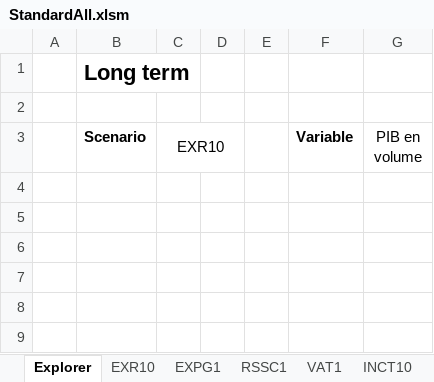
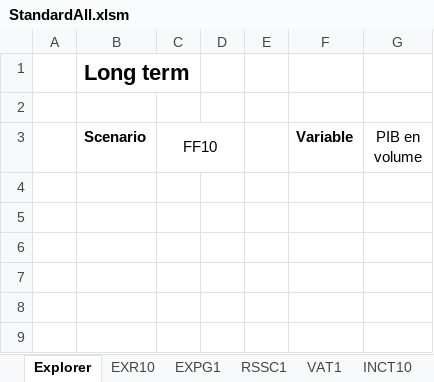
Before and after one commit to ThreeME-org/ThreeME_V3-open, an Excel workbook: results/StandardAll.xlsm, sheet Explorer, drawn as a sheet; only a part is shown; values as stored, in another font and other column widths than the file's, no borders; charts and pictures not drawn; the diff names each change by its address in the sheet, - before the commit and + after, or states it on an @@ line.

```diff
--- a/results/StandardAll.xlsm (sheet Explorer)
+++ b/results/StandardAll.xlsm (sheet Explorer)
-C3: EXR10
+C3: FF10
```
Also changed, not shown: other sheet tabs, charts or pictures, results/Standard.xlsm, 2 other files.
